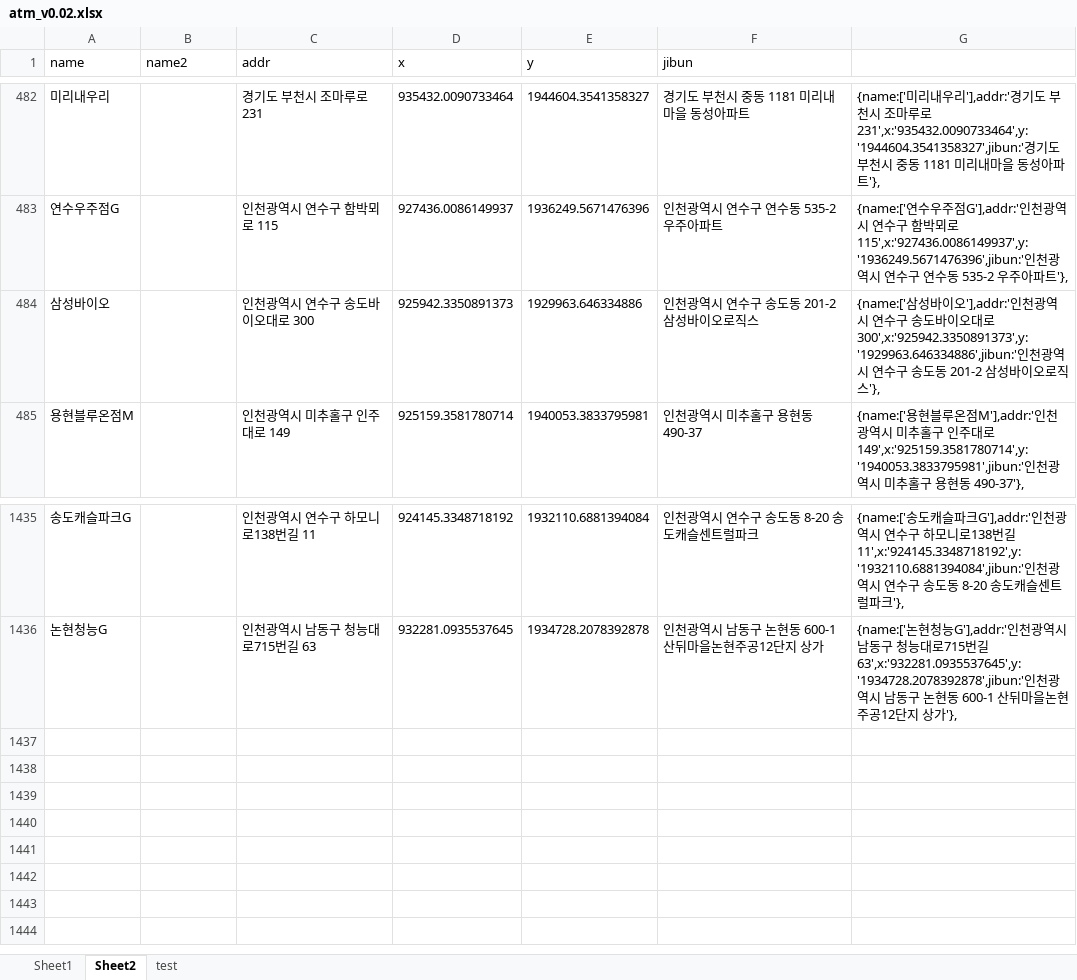
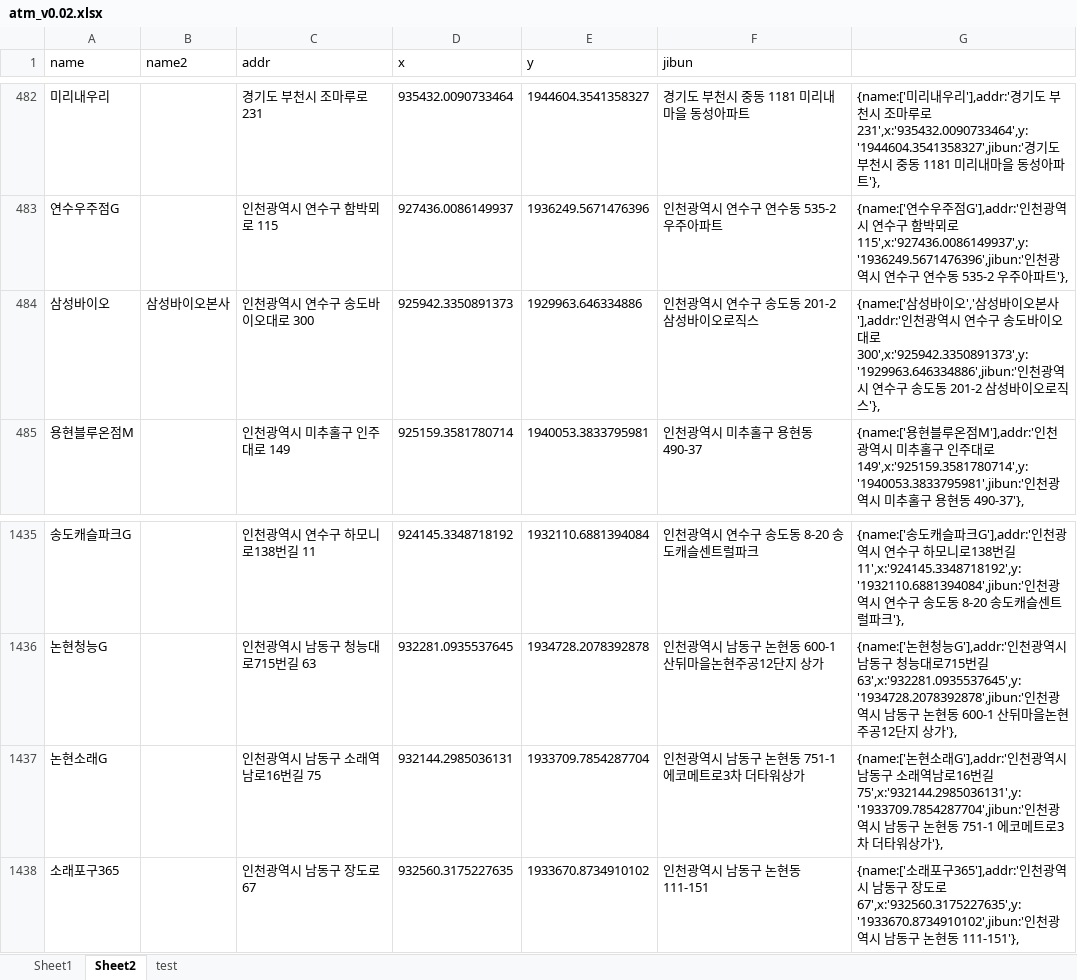
Before and after one commit to hyeokpark/atm, an Excel workbook: atm_v0.02.xlsx, sheet Sheet2, drawn as a sheet; only a part is shown, gaps mark what is left out; values as stored, in another font and other column widths than the file's, no borders; the diff names each change by its address in the sheet, - before the commit and + after, or states it on an @@ line.

```diff
--- a/atm_v0.02.xlsx (sheet Sheet2)
+++ b/atm_v0.02.xlsx (sheet Sheet2)
-B484 (name2): (empty)
+B484 (name2): 삼성바이오본사
-G484: …이오'],addr:'인…
+G484: …이오','삼성바이오본사'],addr:'인…
+row 1437: 논현소래G |  | 인천광역시 남동구 소래역남로16번길 75 | 932144.2985036131 | 1933709.7854287704 | 인천광역시 남동구 논현동 751-1 에코메트로3차 더타워상가 | {name:['논현소래G'],addr:'인천광역시 남동구 소래역남로16번길 75',x:'932144.2985036131',y:'1933709.7854287704',jibun:'인천광역시 남동구 논현동 751-1 에코메트로3차 더타워상가'},
+row 1438: 소래포구365 |  | 인천광역시 남동구 장도로 67 | 932560.3175227635 | 1933670.8734910102 | 인천광역시 남동구 논현동 111-151 | {name:['소래포구365'],addr:'인천광역시 남동구 장도로 67',x:'932560.3175227635',y:'1933670.8734910102',jibun:'인천광역시 남동구 논현동 111-151'},
```
Also changed, not shown: 1 other file.
